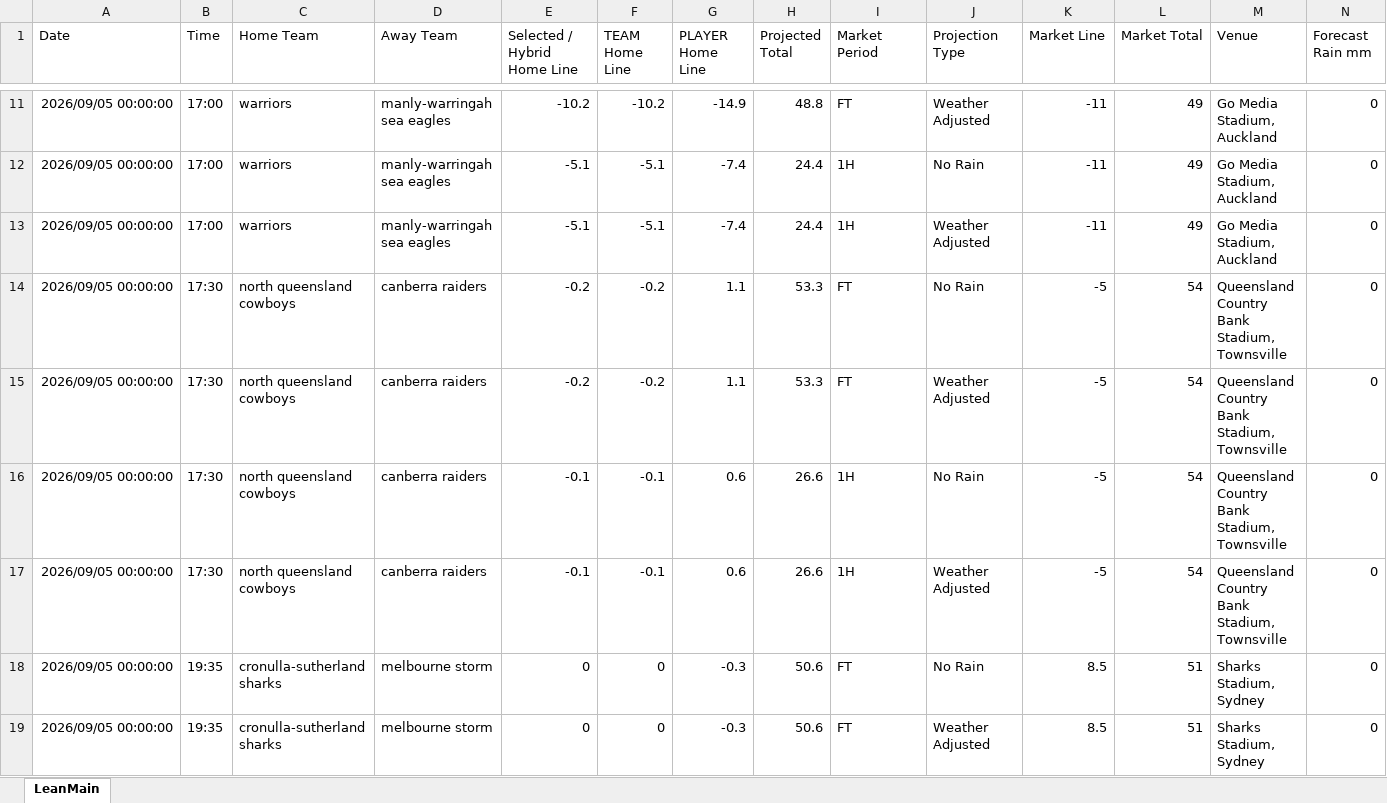
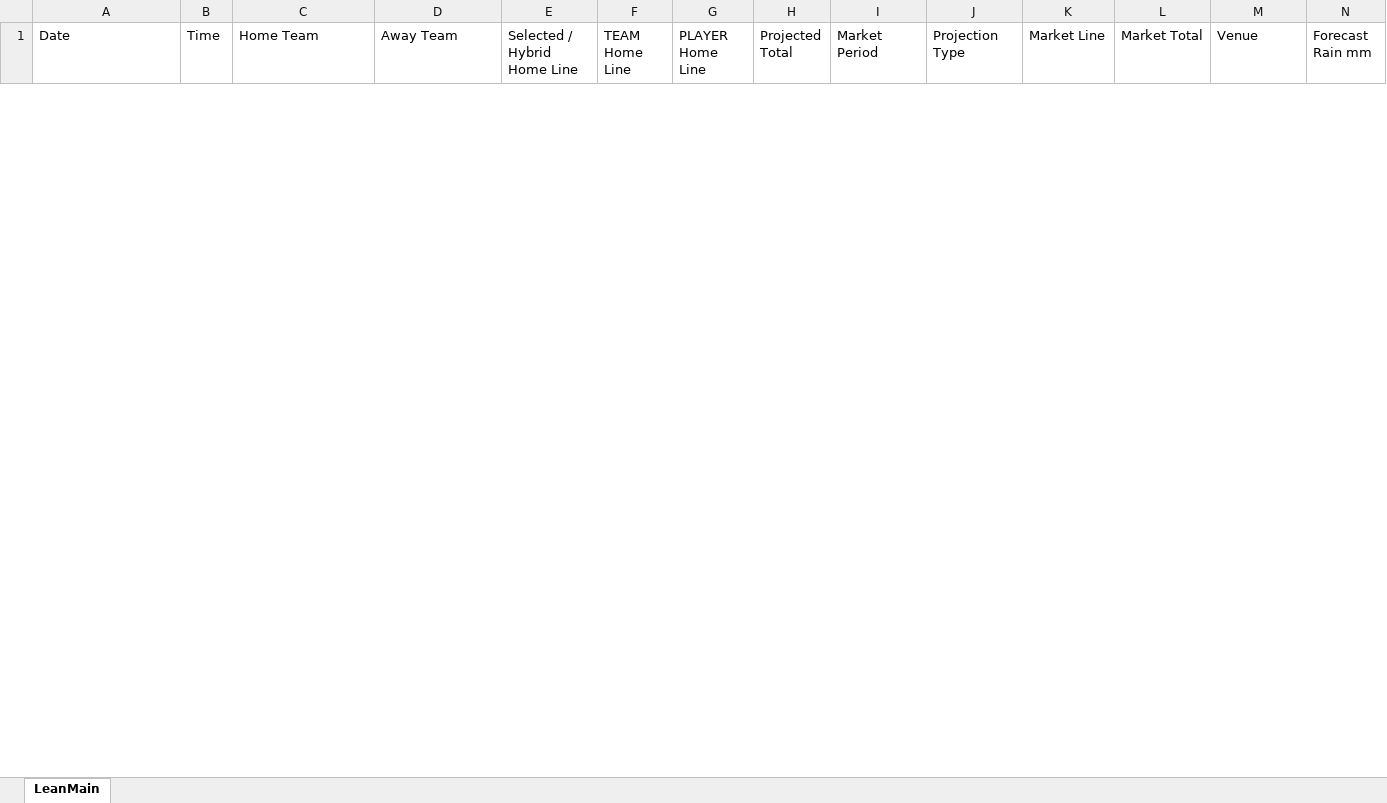
Before and after one commit to cgrocott89/ModelOutput, an Excel workbook: files/NRL_upcoming_projections.xlsx, sheet LeanMain, drawn as a sheet; only a part is shown, gaps mark what is left out; values as stored, in another font and other column widths than the file's, no borders; removed rows and columns are numbered as before the commit, all else as after; the diff covers the shown part only; the diff names each change by its address in the sheet, - before the commit and + after, or states it on an @@ line.

```diff
--- a/files/NRL_upcoming_projections.xlsx (sheet LeanMain)
+++ b/files/NRL_upcoming_projections.xlsx (sheet LeanMain)
-row 11: 2026/09/05 00:00:00 | 17:00 | warriors | manly-warringah sea eagles | -10.2 | -10.2 | -14.9 | 48.8 | FT | Weather Adjusted | -11 | 49 | Go Media Stadium, Auckland | 0
-row 12: 2026/09/05 00:00:00 | 17:00 | warriors | manly-warringah sea eagles | -5.1 | -5.1 | -7.4 | 24.4 | 1H | No Rain | -11 | 49 | Go Media Stadium, Auckland | 0
-row 13: 2026/09/05 00:00:00 | 17:00 | warriors | manly-warringah sea eagles | -5.1 | -5.1 | -7.4 | 24.4 | 1H | Weather Adjusted | -11 | 49 | Go Media Stadium, Auckland | 0
-row 14: 2026/09/05 00:00:00 | 17:30 | north queensland cowboys | canberra raiders | -0.2 | -0.2 | 1.1 | 53.3 | FT | No Rain | -5 | 54 | Queensland Country Bank Stadium, Townsville | 0
-row 15: 2026/09/05 00:00:00 | 17:30 | north queensland cowboys | canberra raiders | -0.2 | -0.2 | 1.1 | 53.3 | FT | Weather Adjusted | -5 | 54 | Queensland Country Bank Stadium, Townsville | 0
-row 16: 2026/09/05 00:00:00 | 17:30 | north queensland cowboys | canberra raiders | -0.1 | -0.1 | 0.6 | 26.6 | 1H | No Rain | -5 | 54 | Queensland Country Bank Stadium, Townsville | 0
-row 17: 2026/09/05 00:00:00 | 17:30 | north queensland cowboys | canberra raiders | -0.1 | -0.1 | 0.6 | 26.6 | 1H | Weather Adjusted | -5 | 54 | Queensland Country Bank Stadium, Townsville | 0
-row 18: 2026/09/05 00:00:00 | 19:35 | cronulla-sutherland sharks | melbourne storm | 0 | 0 | -0.3 | 50.6 | FT | No Rain | 8.5 | 51 | Sharks Stadium, Sydney | 0
-row 19: 2026/09/05 00:00:00 | 19:35 | cronulla-sutherland sharks | melbourne storm | 0 | 0 | -0.3 | 50.6 | FT | Weather Adjusted | 8.5 | 51 | Sharks Stadium, Sydney | 0
```
Also changed, not shown: 16 added rows and 19 removed rows elsewhere in this sheet, files/AFLW_upcoming_projections.xlsx, files/AFL_upcoming_projections.xlsx, 12 other files.
